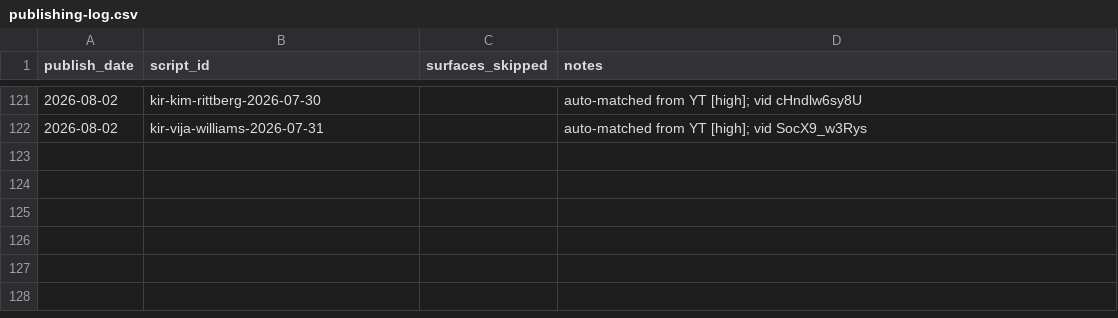
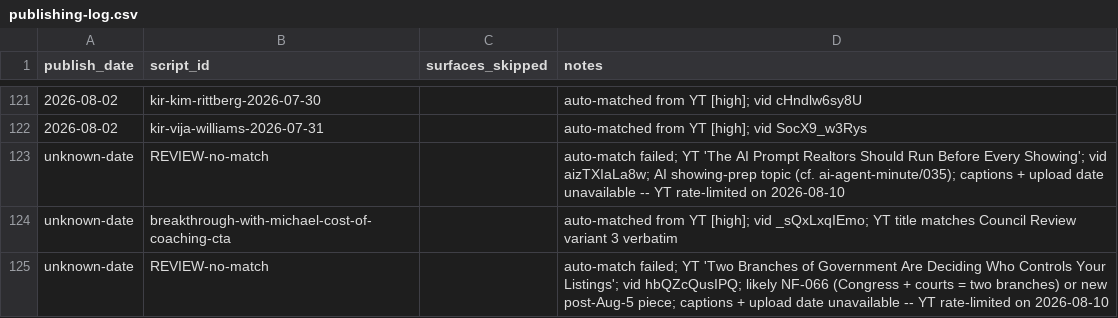
Before and after one commit to delfinparis/video-strategy-to-grow-dj-brand, a CSV file: data/publishing-log.csv, drawn as a sheet; only a part is shown, gaps mark what is left out.

```diff
--- a/data/publishing-log.csv
+++ b/data/publishing-log.csv
@@ -122 +122,4 @@ publish_date,script_id,surfaces_skipped,notes
 2026-08-02,kir-vija-williams-2026-07-31,,auto-matched from YT [high]; vid SocX9_w3Rys
+unknown-date,REVIEW-no-match,,auto-match failed; YT 'The AI Prompt Realtors Should Run Before Every Showing'; vid aizTXIaLa8w; AI showing-prep topic (cf. ai-agent-minute/035); captions + upload date unavailable -- YT rate-limited on 2026-08-10
+unknown-date,breakthrough-with-michael-cost-of-coaching-cta,,auto-matched from YT [high]; vid _sQxLxqIEmo; YT title matches Council Review variant 3 verbatim
+unknown-date,REVIEW-no-match,,auto-match failed; YT 'Two Branches of Government Are Deciding Who Controls Your Listings'; vid hbQZcQusIPQ; likely NF-066 (Congress + courts = two branches) or new post-Aug-5 piece; captions + upload date unavailable -- YT rate-limited on 2026-08-10
```
Also changed, not shown: 4 other files.
